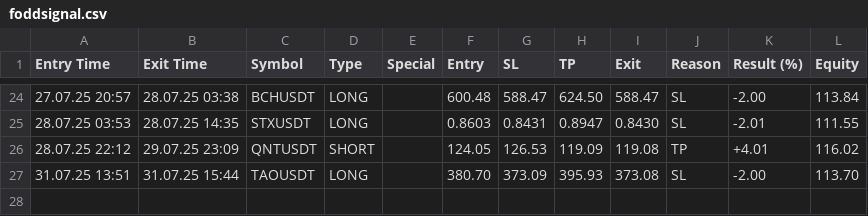
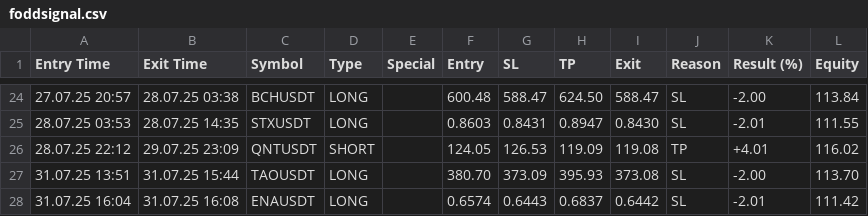
Before and after one commit to vFODD/FODDSIGNAL, a CSV file: foddsignal.csv, drawn as a sheet; only a part is shown, gaps mark what is left out.

```diff
--- a/foddsignal.csv
+++ b/foddsignal.csv
@@ -27 +27,2 @@ Entry Time,Exit Time,Symbol,Type,Special,Entry,SL,TP,Exit,Reason,Result (%),Equi
 31.07.25 13:51,31.07.25 15:44,TAOUSDT,LONG,,380.70,373.09,395.93,373.08,SL,-2.00,113.70
+31.07.25 16:04,31.07.25 16:08,ENAUSDT,LONG,,0.6574,0.6443,0.6837,0.6442,SL,-2.01,111.42
```
Also changed, not shown: foddv2.csv.
